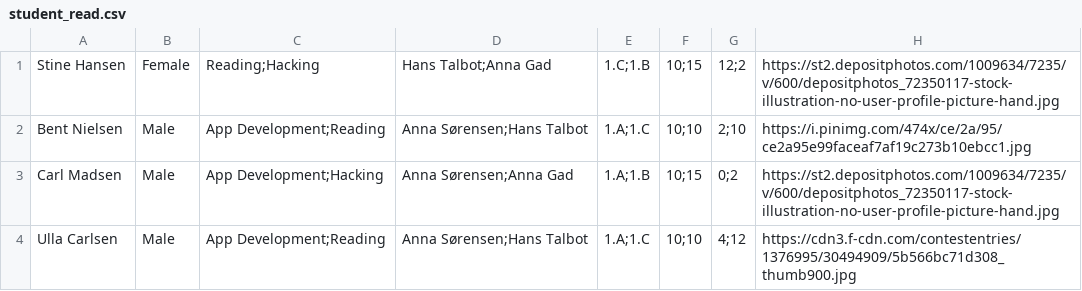
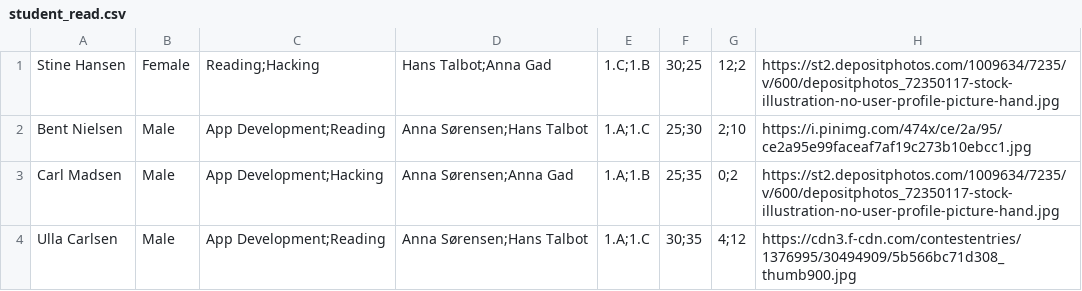
Before and after one commit to danielbengtsen/python_handin_template, a CSV file: data/student_read.csv, drawn as a sheet.

```diff
--- a/data/student_read.csv
+++ b/data/student_read.csv
@@ -1,4 +1,4 @@
-Stine Hansen,Female,Reading;Hacking,Hans Talbot;Anna Gad,1.C;1.B,10;15,12;2,https://st2.depositphotos.com/1009634/7235/v/600/depositphotos_72350117-stock-illustration-no-user-profile-picture-hand.jpg
-Bent Nielsen,Male,App Development;Reading,Anna Sørensen;Hans Talbot,1.A;1.C,10;10,2;10,https://i.pinimg.com/474x/ce/2a/95/ce2a95e99faceaf7af19c273b10ebcc1.jpg
-Carl Madsen,Male,App Development;Hacking,Anna Sørensen;Anna Gad,1.A;1.B,10;15,0;2,https://st2.depositphotos.com/1009634/7235/v/600/depositphotos_72350117-stock-illustration-no-user-profile-picture-hand.jpg
-Ulla Carlsen,Male,App Development;Reading,Anna Sørensen;Hans Talbot,1.A;1.C,10;10,4;12,https://cdn3.f-cdn.com/contestentries/1376995/30494909/5b566bc71d308_thumb900.jpg
+Stine Hansen,Female,Reading;Hacking,Hans Talbot;Anna Gad,1.C;1.B,30;25,12;2,https://st2.depositphotos.com/1009634/7235/v/600/depositphotos_72350117-stock-illustration-no-user-profile-picture-hand.jpg
+Bent Nielsen,Male,App Development;Reading,Anna Sørensen;Hans Talbot,1.A;1.C,25;30,2;10,https://i.pinimg.com/474x/ce/2a/95/ce2a95e99faceaf7af19c273b10ebcc1.jpg
+Carl Madsen,Male,App Development;Hacking,Anna Sørensen;Anna Gad,1.A;1.B,25;35,0;2,https://st2.depositphotos.com/1009634/7235/v/600/depositphotos_72350117-stock-illustration-no-user-profile-picture-hand.jpg
+Ulla Carlsen,Male,App Development;Reading,Anna Sørensen;Hans Talbot,1.A;1.C,30;35,4;12,https://cdn3.f-cdn.com/contestentries/1376995/30494909/5b566bc71d308_thumb900.jpg
```
Also changed, not shown: 2 other files.
